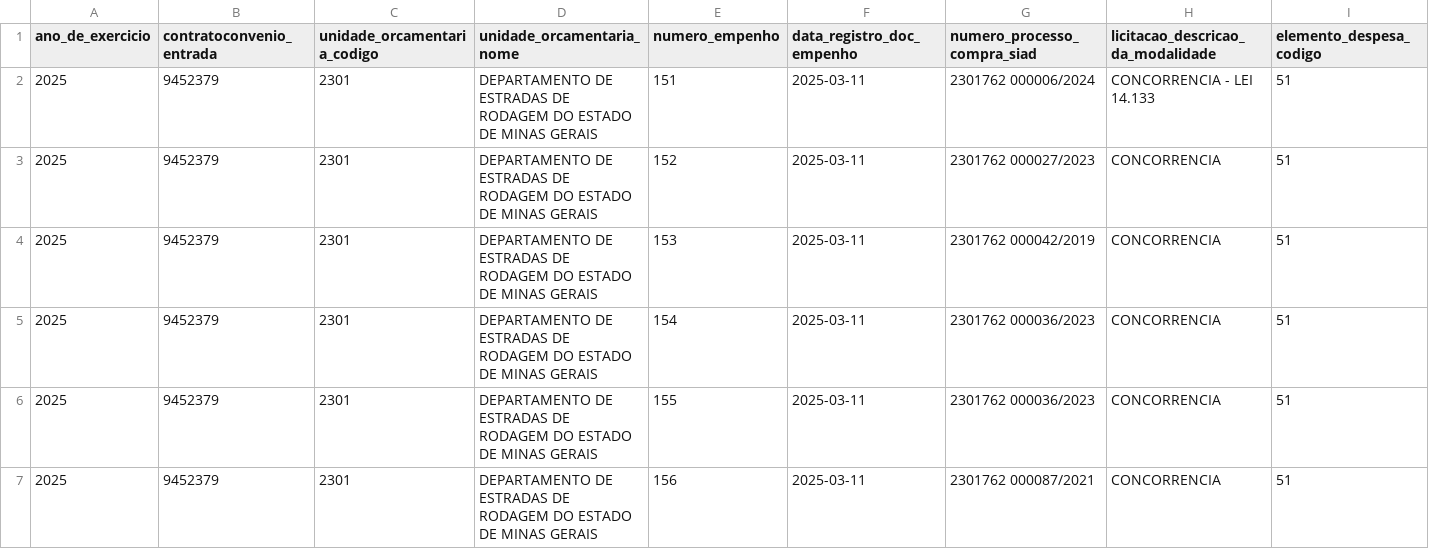
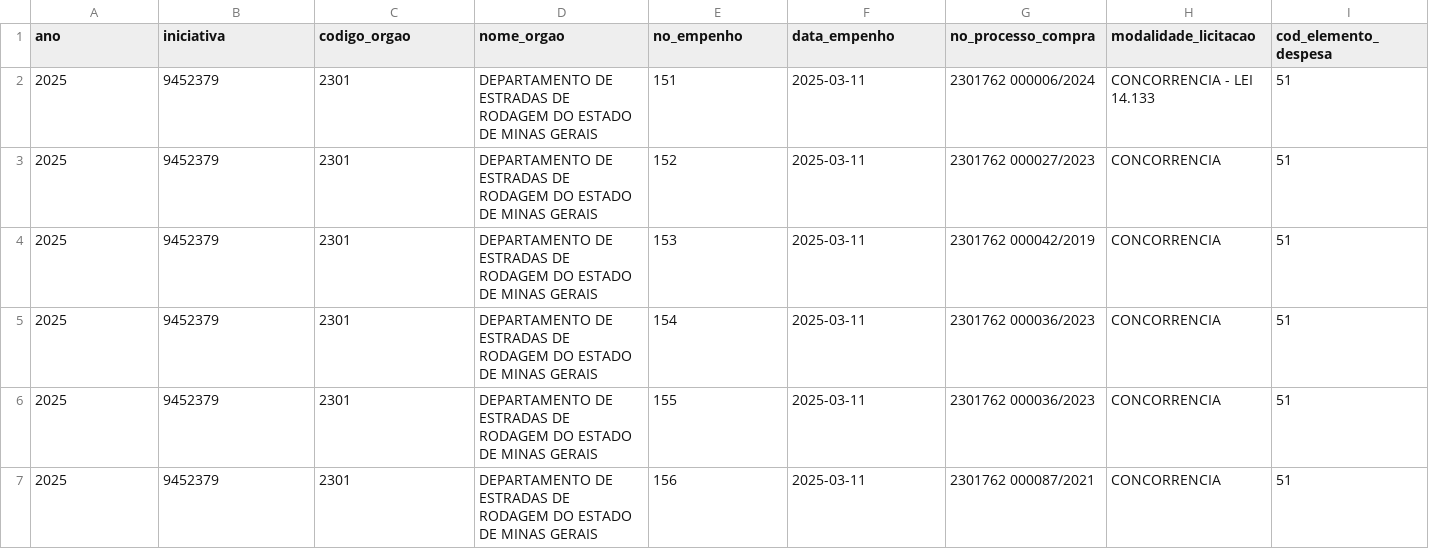
Before and after one commit to transparencia-mg/portal_mariana, a CSV file: dataset/data/empenho.csv, drawn as a sheet; only a part is shown; the diff covers the shown part only; the diff names each change by its address in the sheet, - before the commit and + after, or states it on an @@ line.

```diff
--- a/dataset/data/empenho.csv
+++ b/dataset/data/empenho.csv
-A1: ano_de_exercicio
+A1: ano
-B1: contratoconvenio_entrada
+B1: iniciativa
-C1: unidade_orcamentaria_codigo
+C1: codigo_orgao
-D1: unidade_orcamentaria_nome
+D1: nome_orgao
-E1: numero_empenho
+E1: no_empenho
-F1: data_registro_doc_empenho
+F1: data_empenho
-G1: numero_processo_compra_siad
+G1: no_processo_compra
-H1: licitacao_descricao_da_modalidade
+H1: modalidade_licitacao
-I1: elemento_despesa_codigo
+I1: cod_elemento_despesa
```
Also changed, not shown: 14 edited cells elsewhere in this file, dataset/data/orgao.csv.
